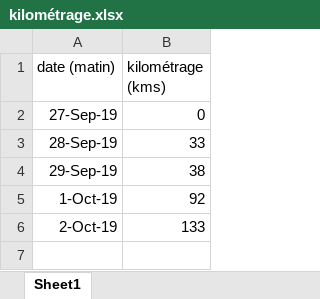
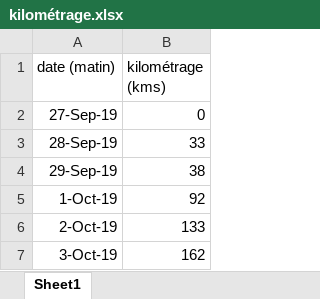
Before and after one commit to castorfou/data-scientist-skills, an Excel workbook: python-sandbox/zoe/data/kilométrage.xlsx, sheet Sheet1, drawn as a sheet; values as stored, in another font and other column widths than the file's, no borders; the diff names each change by its address in the sheet, - before the commit and + after, or states it on an @@ line.

```diff
--- a/python-sandbox/zoe/data/kilométrage.xlsx (sheet Sheet1)
+++ b/python-sandbox/zoe/data/kilométrage.xlsx (sheet Sheet1)
+row 7: 3-Oct-19 | 162
```
Also changed, not shown: 2 other files.
